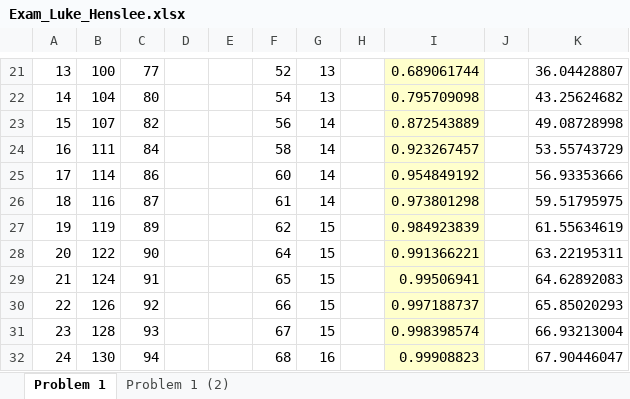
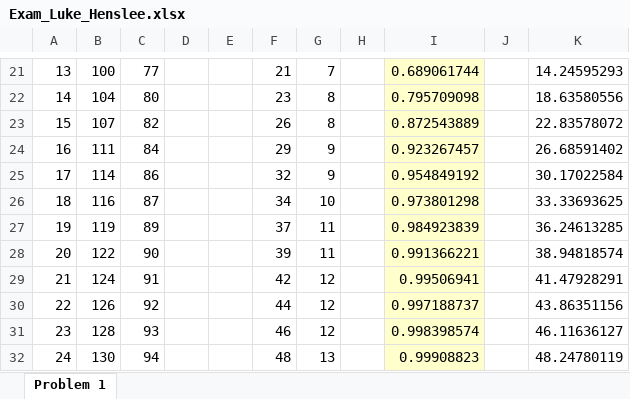
Before and after one commit to lukehenslee/Coursework, an Excel workbook: 622/homework/Exam_Luke_Henslee.xlsx, sheet Problem 1, drawn as a sheet; only a part is shown, gaps mark what is left out; values as stored, in another font and other column widths than the file's, no borders; charts and pictures and conditional formats not drawn; the diff covers the shown part only; the diff names each change by its address in the sheet, - before the commit and + after, or states it on an @@ line.

```diff
--- a/622/homework/Exam_Luke_Henslee.xlsx (sheet Problem 1)
+++ b/622/homework/Exam_Luke_Henslee.xlsx (sheet Problem 1)
-sheet tab: Problem 1 (2)
-F21: 52
+F21: 21
-G21: 13
+G21: 7
-K21: 36.04428807
+K21: 14.24595293
-F22: 54
+F22: 23
-G22: 13
+G22: 8
-K22: 43.25624682
+K22: 18.63580556
-F23: 56
+F23: 26
-G23: 14
+G23: 8
-K23: 49.08728998
+K23: 22.83578072
-F24: 58
+F24: 29
-G24:G25: 14
+G24:G25: 9
-K24: 53.55743729
+K24: 26.68591402
-F25: 60
+F25: 32
-K25: 56.93353666
+K25: 30.17022584
-F26: 61
+F26: 34
-G26: 14
+G26: 10
-K26: 59.51795975
+K26: 33.33693625
-F27: 62
+F27: 37
-G27:G28: 15
+G27:G28: 11
-K27: 61.55634619
+K27: 36.24613285
-F28: 64
+F28: 39
-K28: 63.22195311
+K28: 38.94818574
-F29: 65
+F29: 42
-G29:G31: 15
+G29:G31: 12
-K29: 64.62892083
+K29: 41.47928291
-F30: 66
+F30: 44
-K30: 65.85020293
+K30: 43.86351156
-F31: 67
+F31: 46
-K31: 66.93213004
+K31: 46.11636127
-F32: 68
+F32: 48
-G32: 16
+G32: 13
-K32: 67.90446047
+K32: 48.24780119
```
Also changed, not shown: 104 edited cells and cell formats elsewhere in this sheet, formulas that keep their value, charts or pictures, 6 other files.
